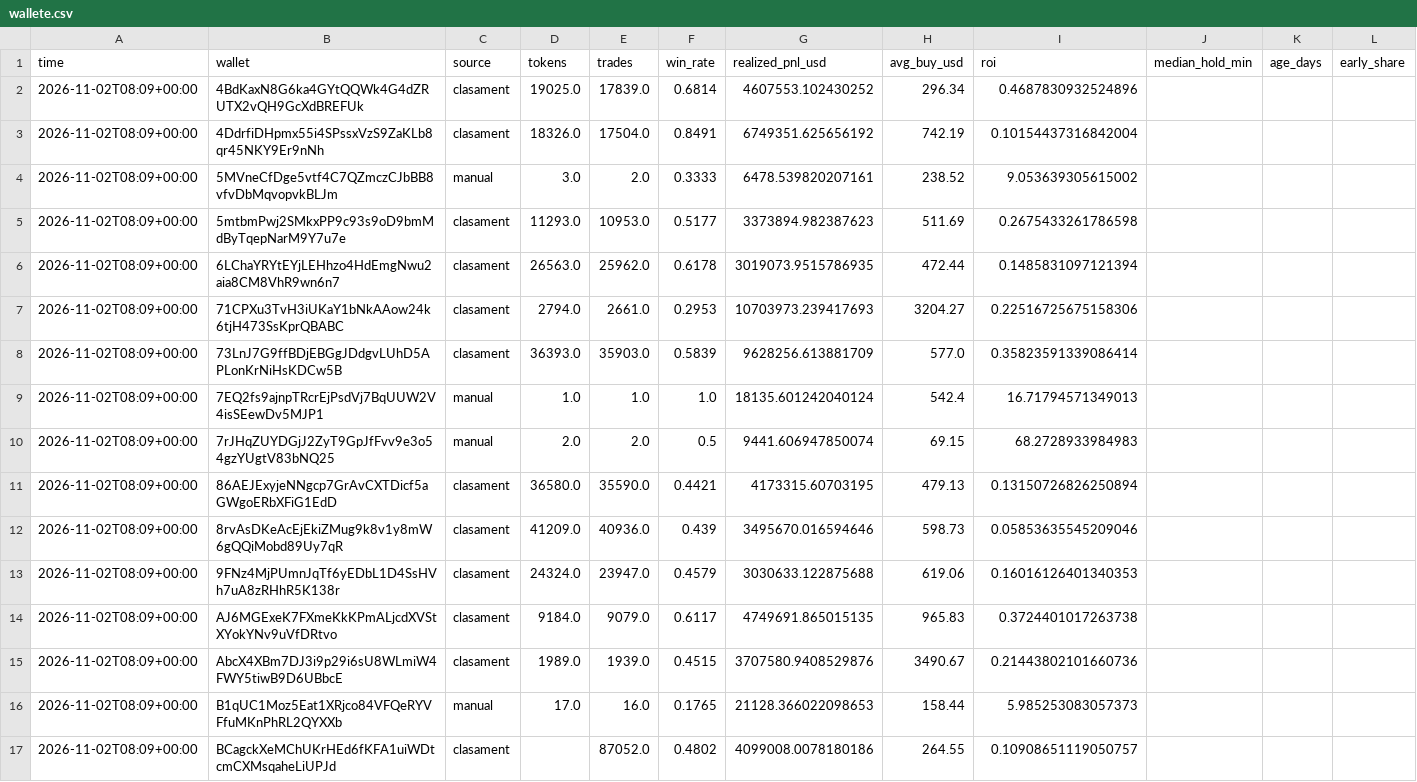
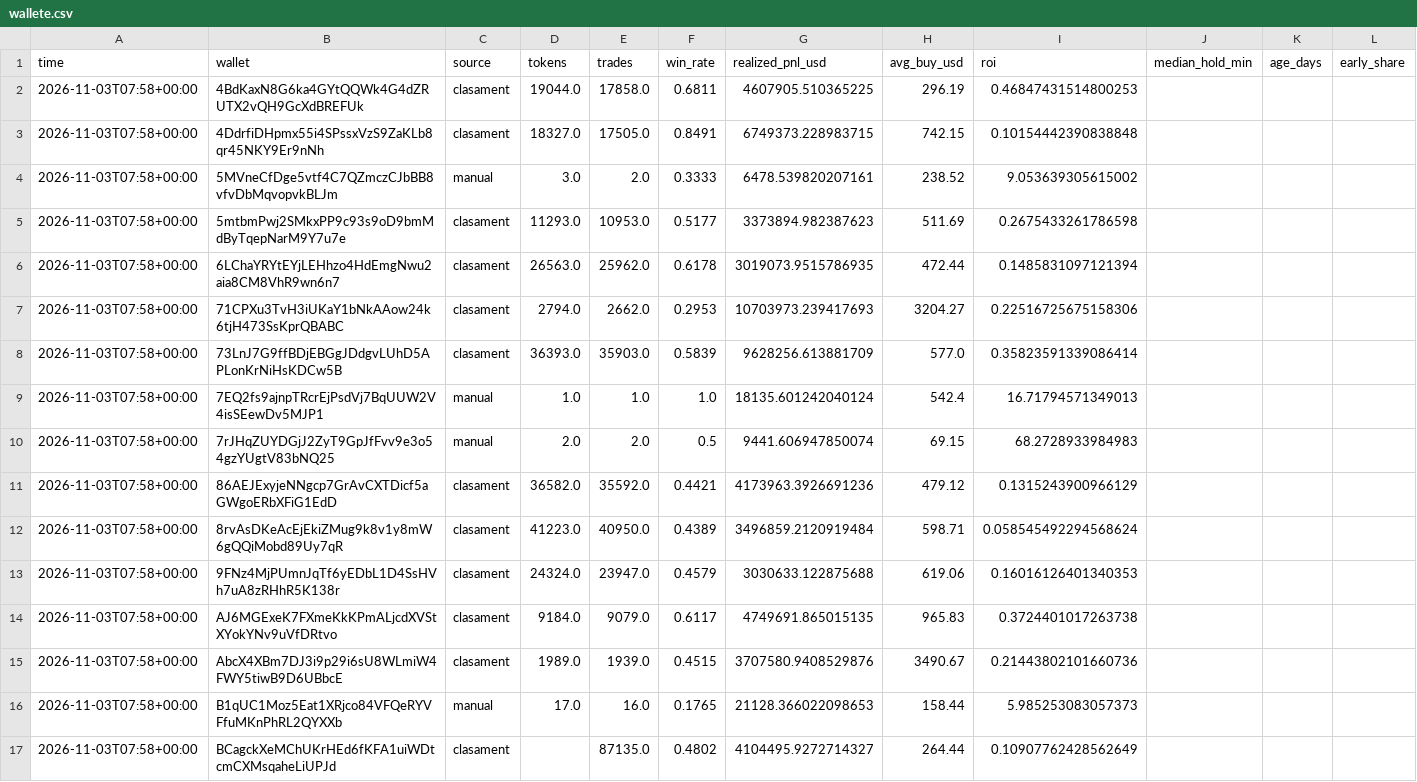
Before and after one commit to Leontim696/BND-Global-Trading-Intelligence, a CSV file: wallete.csv, drawn as a sheet; only a part is shown; the diff covers the shown part only; the diff names each change by its address in the sheet, - before the commit and + after, or states it on an @@ line.

```diff
--- a/wallete.csv
+++ b/wallete.csv
-A2:A17 (time): 2026-11-02T08:09+00:00
+A2:A17 (time): 2026-11-03T07:58+00:00
-D2 (tokens): 19025.0
+D2 (tokens): 19044.0
-E2 (trades): 17839.0
+E2 (trades): 17858.0
-F2 (win_rate): 0.6814
+F2 (win_rate): 0.6811
-G2 (realized_pnl_usd): 4607553.102430252
+G2 (realized_pnl_usd): 4607905.510365225
-H2 (avg_buy_usd): 296.34
+H2 (avg_buy_usd): 296.19
-I2 (roi): 0.4687830932524896
+I2 (roi): 0.46847431514800253
-D3 (tokens): 18326.0
+D3 (tokens): 18327.0
-E3 (trades): 17504.0
+E3 (trades): 17505.0
-G3 (realized_pnl_usd): 6749351.625656192
+G3 (realized_pnl_usd): 6749373.228983715
-H3 (avg_buy_usd): 742.19
+H3 (avg_buy_usd): 742.15
-I3 (roi): 0.10154437316842004
+I3 (roi): 0.10154442390838848
-E7 (trades): 2661.0
+E7 (trades): 2662.0
-D11 (tokens): 36580.0
+D11 (tokens): 36582.0
-E11 (trades): 35590.0
+E11 (trades): 35592.0
-G11 (realized_pnl_usd): 4173315.60703195
+G11 (realized_pnl_usd): 4173963.3926691236
-H11 (avg_buy_usd): 479.13
+H11 (avg_buy_usd): 479.12
-I11 (roi): 0.13150726826250894
+I11 (roi): 0.1315243900966129
-D12 (tokens): 41209.0
+D12 (tokens): 41223.0
-E12 (trades): 40936.0
+E12 (trades): 40950.0
-F12 (win_rate): 0.439
+F12 (win_rate): 0.4389
-G12 (realized_pnl_usd): 3495670.016594646
+G12 (realized_pnl_usd): 3496859.2120919484
-H12 (avg_buy_usd): 598.73
+H12 (avg_buy_usd): 598.71
-I12 (roi): 0.05853635545209046
+I12 (roi): 0.058545492294568624
-E17 (trades): 87052.0
+E17 (trades): 87135.0
-G17 (realized_pnl_usd): 4099008.0078180186
+G17 (realized_pnl_usd): 4104495.9272714327
-H17 (avg_buy_usd): 264.55
+H17 (avg_buy_usd): 264.44
-I17 (roi): 0.10908651119050757
+I17 (roi): 0.10907762428562649
```
Also changed, not shown: 54 edited cells elsewhere in this file, 1 other file.
